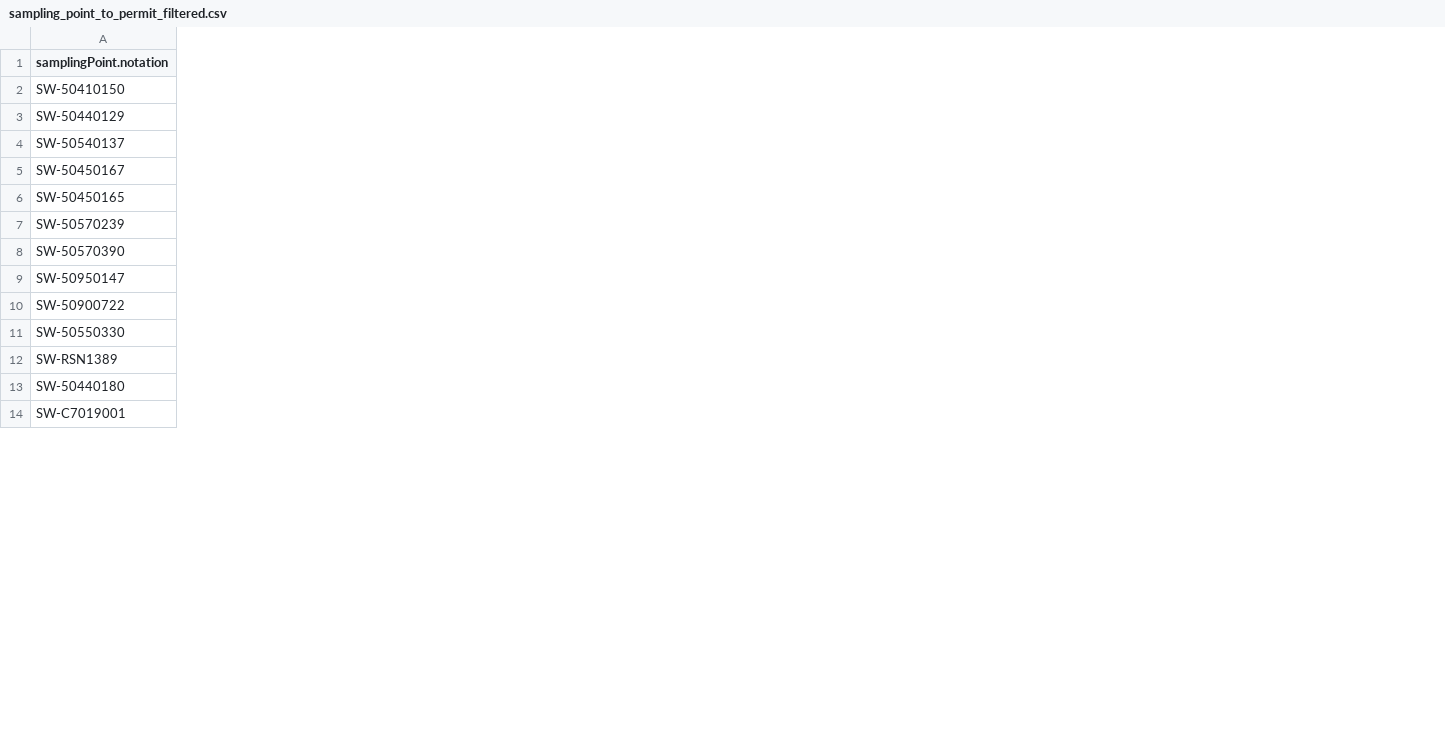
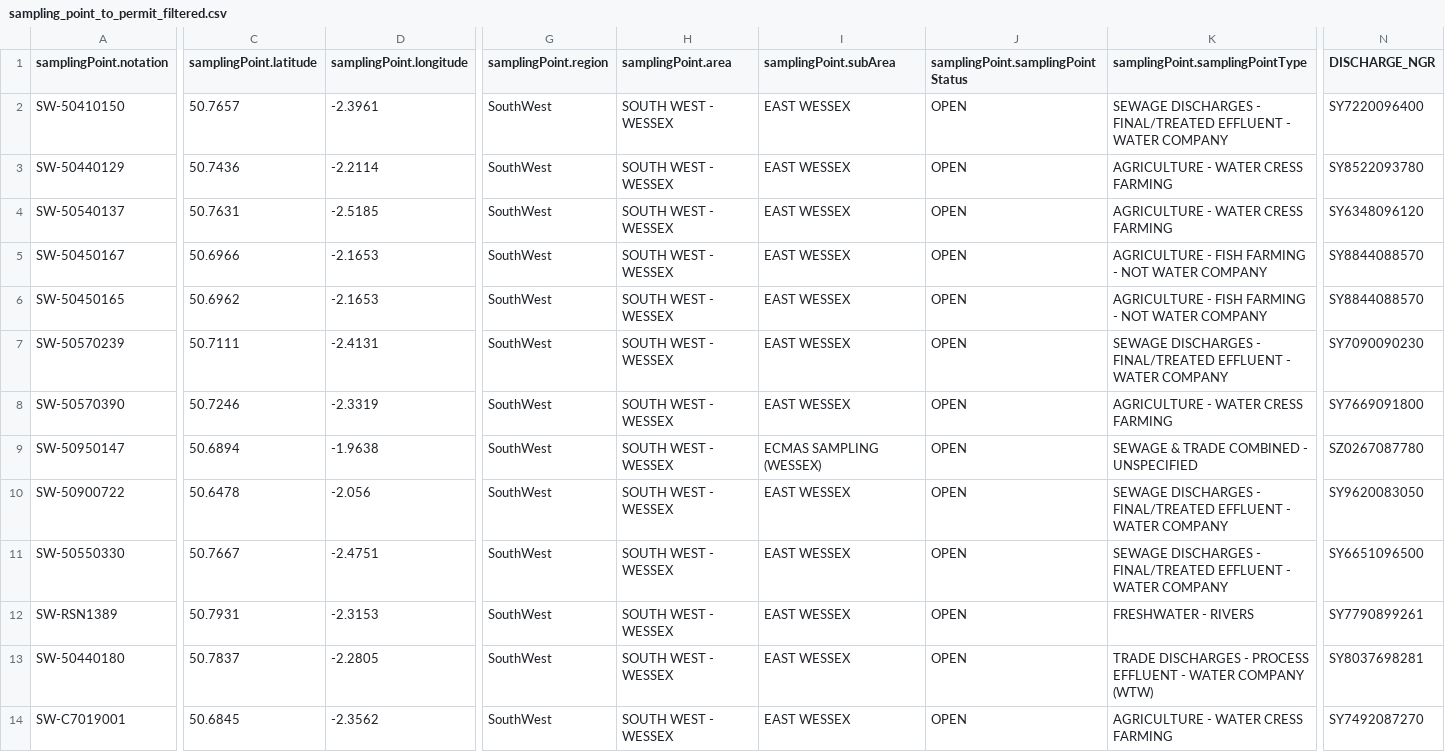
Before and after one commit to agrimetrics/catchment-poc, a CSV file: output_data/location_linking/sampling_point_to_permit_filtered.csv, drawn as a sheet; only a part is shown, gaps mark what is left out; the diff covers the shown part only; the diff names each change by its address in the sheet, - before the commit and + after, or states it on an @@ line.

Commit message:
added second_attempt folder which is a total rewrite using the correct link between sampling point and permit

```diff
--- a/output_data/location_linking/sampling_point_to_permit_filtered.csv
+++ b/output_data/location_linking/sampling_point_to_permit_filtered.csv
+column C (samplingPoint.latitude), rows 2-14: 50.7657 | 50.7436 | 50.7631 | 50.6966 | 50.6962 | 50.7111 | 50.7246 | 50.6894 | 50.6478 | 50.7667 | 50.7931 | 50.7837 | 50.6845
+column D (samplingPoint.longitude), rows 2-14: -2.3961 | -2.2114 | -2.5185 | -2.1653 | -2.1653 | -2.4131 | -2.3319 | -1.9638 | -2.056 | -2.4751 | -2.3153 | -2.2805 | -2.3562
+column G (samplingPoint.region), rows 2-14: all SouthWest
+column H (samplingPoint.area), rows 2-14: all SOUTH WEST - WESSEX
+column I (samplingPoint.subArea), rows 2-14: EAST WESSEX | EAST WESSEX | EAST WESSEX | EAST WESSEX | EAST WESSEX | EAST WESSEX | EAST WESSEX | ECMAS SAMPLING (WESSEX) | EAST WESSEX | EAST WESSEX | EAST WESSEX | EAST WESSEX | EAST WESSEX
+column J, rows 1-14: samplingPoint.samplingPointStatus | OPEN | OPEN | OPEN | OPEN | OPEN | OPEN | OPEN | OPEN | OPEN | OPEN | OPEN | OPEN | OPEN
+column K (samplingPoint.samplingPointType), rows 2-14: SEWAGE DISCHARGES - FINAL/TREATED EFFLUENT - WATER COMPANY | AGRICULTURE - WATER CRESS FARMING | AGRICULTURE - WATER CRESS FARMING | AGRICULTURE - FISH FARMING - NOT WATER COMPANY | AGRICULTURE - FISH FARMING - NOT WATER COMPANY | SEWAGE DISCHARGES - FINAL/TREATED EFFLUENT - WATER COMPANY | AGRICULTURE - WATER CRESS FARMING | SEWAGE & TRADE COMBINED - UNSPECIFIED | SEWAGE DISCHARGES - FINAL/TREATED EFFLUENT - WATER COMPANY | SEWAGE DISCHARGES - FINAL/TREATED EFFLUENT - WATER COMPANY | FRESHWATER - RIVERS | TRADE DISCHARGES - PROCESS EFFLUENT - WATER COMPANY (WTW) | AGRICULTURE - WATER CRESS FARMING
+column N (DISCHARGE_NGR), rows 2-14: SY7220096400 | SY8522093780 | SY6348096120 | SY8844088570 | SY8844088570 | SY7090090230 | SY7669091800 | SZ0267087780 | SY9620083050 | SY6651096500 | SY7790899261 | SY8037698281 | SY7492087270
```
Also changed, not shown: 2 added columns elsewhere in this file, 22 other files.
